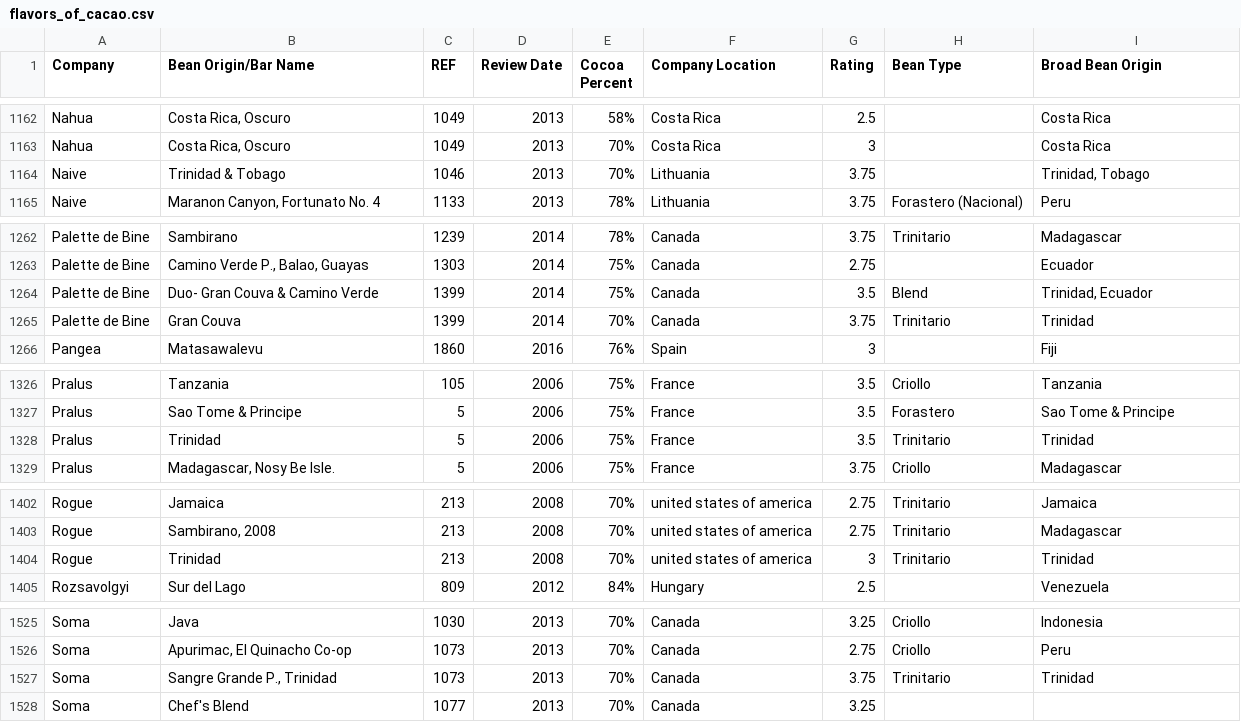
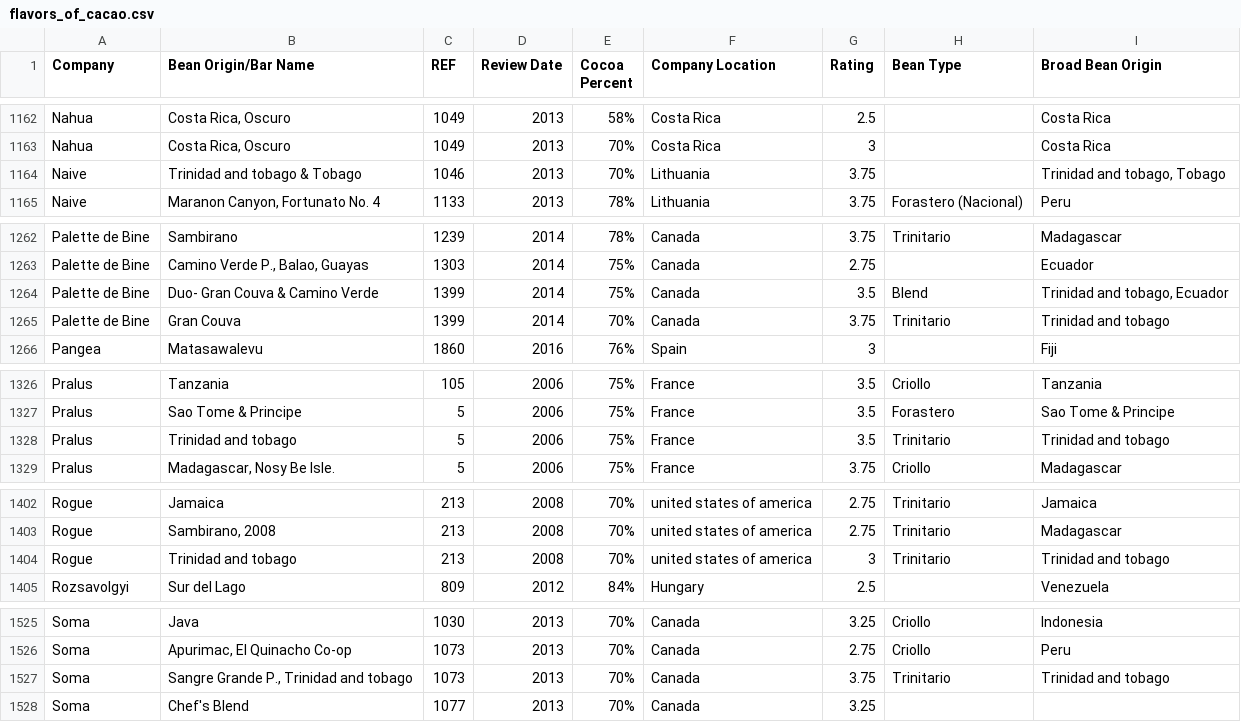
Before and after one commit to loris2222/ChocoData, a CSV file: data/flavors_of_cacao.csv, drawn as a sheet; only a part is shown, gaps mark what is left out; the diff covers the shown part only.

```diff
--- a/data/flavors_of_cacao.csv
+++ b/data/flavors_of_cacao.csv
@@ -1163,3 +1163,3 @@ Nahua,"Costa Rica, Oscuro",1049,2013,58%,Costa Rica,2.5, ,Costa Rica
 Nahua,"Costa Rica, Oscuro",1049,2013,70%,Costa Rica,3, ,Costa Rica
-Naive,Trinidad & Tobago,1046,2013,70%,Lithuania,3.75, ,"Trinidad, Tobago"
+Naive,Trinidad and tobago & Tobago,1046,2013,70%,Lithuania,3.75, ,"Trinidad and tobago, Tobago"
 Naive,"Maranon Canyon, Fortunato No. 4",1133,2013,78%,Lithuania,3.75,Forastero (Nacional),Peru
@@ -1263,4 +1263,4 @@ Palette de Bine,Sambirano,1239,2014,78%,Canada,3.75,Trinitario,Madagascar
 Palette de Bine,"Camino Verde P., Balao, Guayas",1303,2014,75%,Canada,2.75, ,Ecuador
-Palette de Bine,Duo- Gran Couva & Camino Verde,1399,2014,75%,Canada,3.5,Blend,"Trinidad, Ecuador"
-Palette de Bine,Gran Couva,1399,2014,70%,Canada,3.75,Trinitario,Trinidad
+Palette de Bine,Duo- Gran Couva & Camino Verde,1399,2014,75%,Canada,3.5,Blend,"Trinidad and tobago, Ecuador"
+Palette de Bine,Gran Couva,1399,2014,70%,Canada,3.75,Trinitario,Trinidad and tobago
 Pangea,Matasawalevu,1860,2016,76%,Spain,3, ,Fiji
@@ -1327,3 +1327,3 @@ Pralus,Tanzania,105,2006,75%,France,3.5,Criollo,Tanzania
 Pralus,Sao Tome & Principe,5,2006,75%,France,3.5,Forastero,Sao Tome & Principe
-Pralus,Trinidad,5,2006,75%,France,3.5,Trinitario,Trinidad
+Pralus,Trinidad and tobago,5,2006,75%,France,3.5,Trinitario,Trinidad and tobago
 Pralus,"Madagascar, Nosy Be Isle.",5,2006,75%,France,3.75,Criollo,Madagascar
@@ -1403,3 +1403,3 @@ Rogue,Jamaica,213,2008,70%,united states of america,2.75,Trinitario,Jamaica
 Rogue,"Sambirano, 2008",213,2008,70%,united states of america,2.75,Trinitario,Madagascar
-Rogue,Trinidad,213,2008,70%,united states of america,3,Trinitario,Trinidad
+Rogue,Trinidad and tobago,213,2008,70%,united states of america,3,Trinitario,Trinidad and tobago
 Rozsavolgyi,Sur del Lago,809,2012,84%,Hungary,2.5, ,Venezuela
@@ -1526,3 +1526,3 @@ Soma,Java,1030,2013,70%,Canada,3.25,Criollo,Indonesia
 Soma,"Apurimac, El Quinacho Co-op",1073,2013,70%,Canada,2.75,Criollo,Peru
-Soma,"Sangre Grande P., Trinidad",1073,2013,70%,Canada,3.75,Trinitario,Trinidad
+Soma,"Sangre Grande P., Trinidad and tobago",1073,2013,70%,Canada,3.75,Trinitario,Trinidad and tobago
 Soma,Chef's Blend,1077,2013,70%,Canada,3.25, , 
```
Also changed, not shown: 48 edited cells elsewhere in this file, 4 other files.
